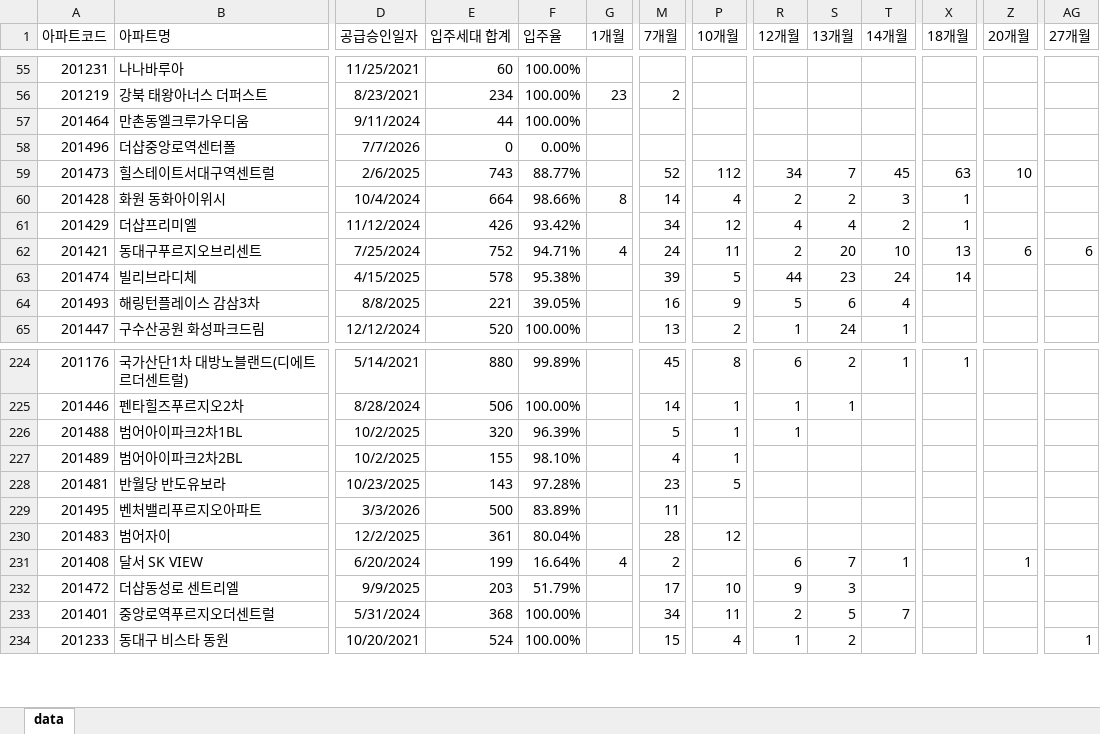
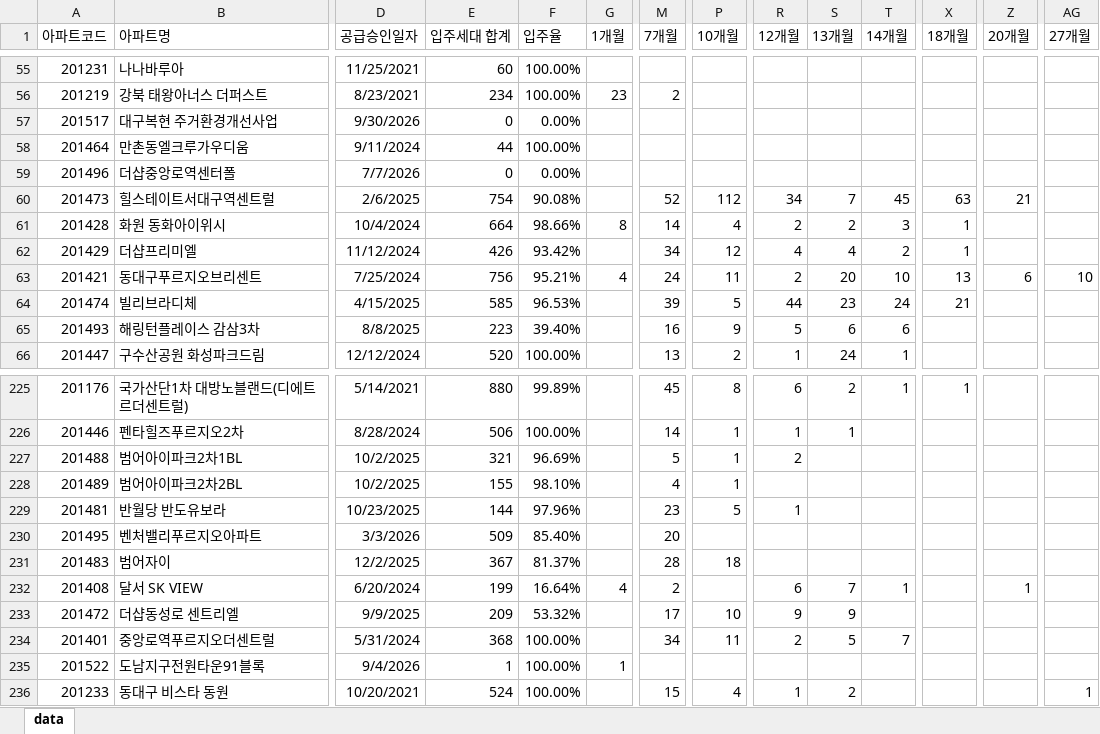
Before and after one commit to Han11112222/Occupancy-rate, an Excel workbook: 입주율.xlsx, sheet data, drawn as a sheet; only a part is shown, gaps mark what is left out; values as stored, in another font and other column widths than the file's, no borders; addresses are those after the commit; rows hold the shown columns only; the diff covers the shown part only; the diff names each change by its address in the sheet, - before the commit and + after, or states it on an @@ line.

```diff
--- a/입주율.xlsx (sheet data)
+++ b/입주율.xlsx (sheet data)
+row 57: 201517 | 대구복현 주거환경개선사업 | 9/30/2026 | 0 | 0.00%
-E60 (입주세대 합계): 743
+E60 (입주세대 합계): 754
-F60 (입주율): 88.77%
+F60 (입주율): 90.08%
-Z60 (20개월): 10
+Z60 (20개월): 21
-E63 (입주세대 합계): 752
+E63 (입주세대 합계): 756
-F63 (입주율): 94.71%
+F63 (입주율): 95.21%
-AG63 (27개월): 6
+AG63 (27개월): 10
-E64 (입주세대 합계): 578
+E64 (입주세대 합계): 585
-F64 (입주율): 95.38%
+F64 (입주율): 96.53%
-X64 (18개월): 14
+X64 (18개월): 21
-E65 (입주세대 합계): 221
+E65 (입주세대 합계): 223
-F65 (입주율): 39.05%
+F65 (입주율): 39.40%
-T65 (14개월): 4
+T65 (14개월): 6
-E227 (입주세대 합계): 320
+E227 (입주세대 합계): 321
-F227 (입주율): 96.39%
+F227 (입주율): 96.69%
-R227 (12개월): 1
+R227 (12개월): 2
-E229 (입주세대 합계): 143
+E229 (입주세대 합계): 144
-F229 (입주율): 97.28%
+F229 (입주율): 97.96%
-R229 (12개월): (empty)
+R229 (12개월): 1
-E230 (입주세대 합계): 500
+E230 (입주세대 합계): 509
-F230 (입주율): 83.89%
+F230 (입주율): 85.40%
-M230 (7개월): 11
+M230 (7개월): 20
-E231 (입주세대 합계): 361
+E231 (입주세대 합계): 367
-F231 (입주율): 80.04%
+F231 (입주율): 81.37%
-P231 (10개월): 12
+P231 (10개월): 18
-E233 (입주세대 합계): 203
+E233 (입주세대 합계): 209
-F233 (입주율): 51.79%
+F233 (입주율): 53.32%
-S233 (13개월): 3
+S233 (13개월): 9
+row 235: 201522 | 도남지구전원타운91블록 | 9/4/2026 | 1 | 100.00% | 1
```
Also changed, not shown: 1 added row, 1 removed row and 108 edited cells elsewhere in this sheet.
